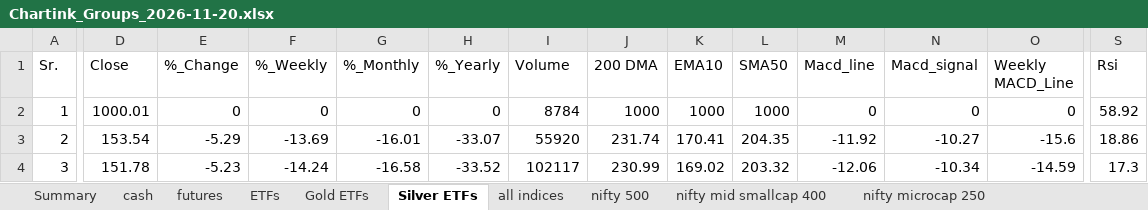
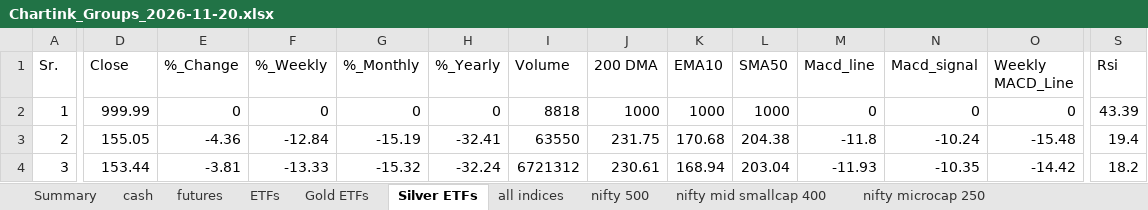
Before and after one commit to mohilsanghavi/Tlive, an Excel workbook: data/Chartink_Groups_2026-11-20.xlsx, sheet Silver ETFs, drawn as a sheet; only a part is shown, gaps mark what is left out; values as stored, in another font and other column widths than the file's, no borders; the diff covers the shown part only; the diff names each change by its address in the sheet, - before the commit and + after, or states it on an @@ line.

```diff
--- a/data/Chartink_Groups_2026-11-20.xlsx (sheet Silver ETFs)
+++ b/data/Chartink_Groups_2026-11-20.xlsx (sheet Silver ETFs)
-D2 (Close): 1000.01
+D2 (Close): 999.99
-I2 (Volume): 8784
+I2 (Volume): 8818
-S2 (Rsi): 58.92
+S2 (Rsi): 43.39
-D3 (Close): 153.54
+D3 (Close): 155.05
-E3 (%_Change): -5.29
+E3 (%_Change): -4.36
-F3 (%_Weekly): -13.69
+F3 (%_Weekly): -12.84
-G3 (%_Monthly): -16.01
+G3 (%_Monthly): -15.19
-H3 (%_Yearly): -33.07
+H3 (%_Yearly): -32.41
-I3 (Volume): 55920
+I3 (Volume): 63550
-J3 (200 DMA): 231.74
+J3 (200 DMA): 231.75
-K3 (EMA10): 170.41
+K3 (EMA10): 170.68
-L3 (SMA50): 204.35
+L3 (SMA50): 204.38
-M3 (Macd_line): -11.92
+M3 (Macd_line): -11.8
-N3 (Macd_signal): -10.27
+N3 (Macd_signal): -10.24
-O3 (Weekly MACD_Line): -15.6
+O3 (Weekly MACD_Line): -15.48
-S3 (Rsi): 18.86
+S3 (Rsi): 19.4
-D4 (Close): 151.78
+D4 (Close): 153.44
-E4 (%_Change): -5.23
+E4 (%_Change): -3.81
-F4 (%_Weekly): -14.24
+F4 (%_Weekly): -13.33
-G4 (%_Monthly): -16.58
+G4 (%_Monthly): -15.32
-H4 (%_Yearly): -33.52
+H4 (%_Yearly): -32.24
-I4 (Volume): 102117
+I4 (Volume): 6721312
-J4 (200 DMA): 230.99
+J4 (200 DMA): 230.61
-K4 (EMA10): 169.02
+K4 (EMA10): 168.94
-L4 (SMA50): 203.32
+L4 (SMA50): 203.04
-M4 (Macd_line): -12.06
+M4 (Macd_line): -11.93
-N4 (Macd_signal): -10.34
+N4 (Macd_signal): -10.35
-O4 (Weekly MACD_Line): -14.59
+O4 (Weekly MACD_Line): -14.42
-S4 (Rsi): 17.3
+S4 (Rsi): 18.2
```
Also changed, not shown: 185 edited cells elsewhere in this sheet, sheet cash, sheet nifty 500, sheet nifty mid smallcap 400, sheet ETFs, sheet nifty microcap 250, sheet futures, 3 more sheets, 1 other file.
